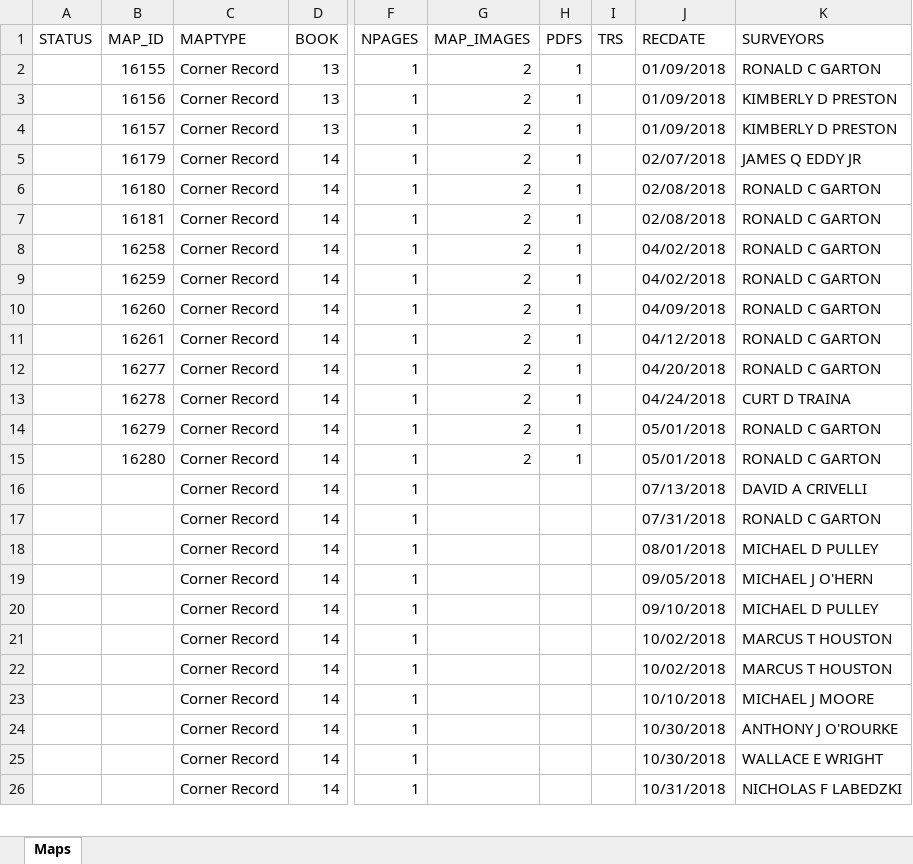
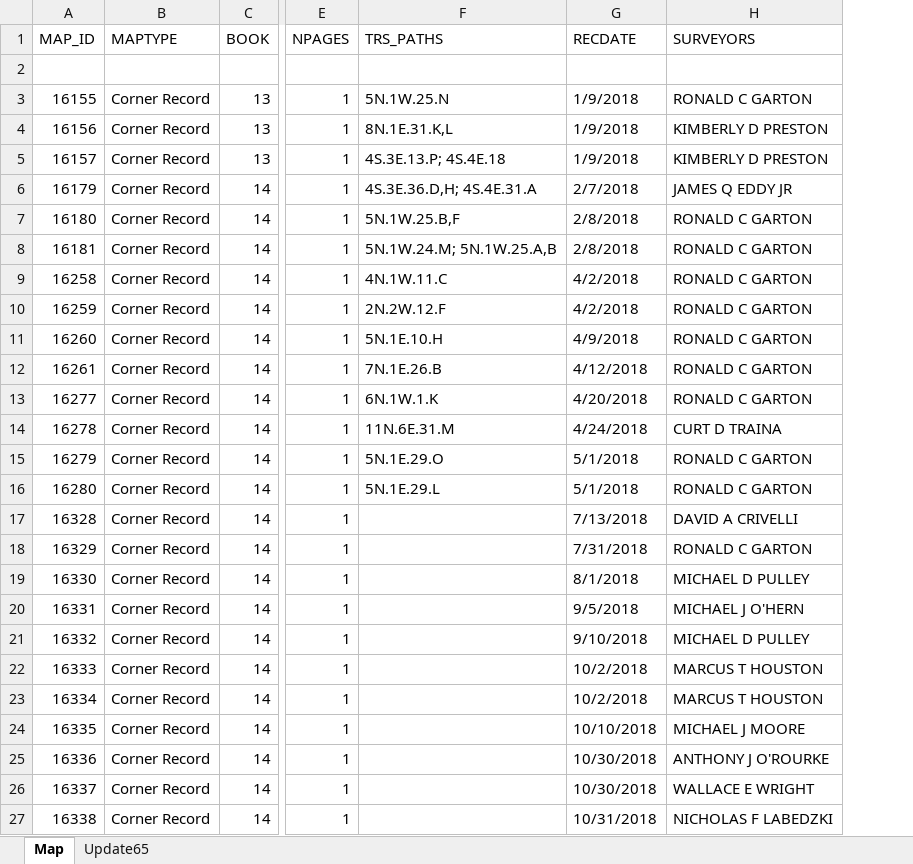
Before and after one commit to chasmack/hummaps-batch, an Excel workbook: data/map.xlsx, sheet Map, drawn as a sheet; only a part is shown, gaps mark what is left out; values as stored, in another font and other column widths than the file's, no borders; removed rows and columns are numbered as before the commit, all else as after; rows hold the shown columns only; the diff covers the shown part only; the diff names each change by its address in the sheet, - before the commit and + after, or states it on an @@ line.

```diff
--- a/data/map.xlsx (sheet Map)
+++ b/data/map.xlsx (sheet Map)
-sheet tab: Maps
+sheet tab: Map
+sheet tab: Update65
-column A (STATUS), empty
-column G (MAP_IMAGES), rows 2-15: all 2
-column H (PDFS), rows 2-15: all 1
-column I (TRS), empty
+column F (TRS_PATHS), rows 3-16: 5N.1W.25.N | 8N.1E.31.K,L | 4S.3E.13.P; 4S.4E.18 | 4S.3E.36.D,H; 4S.4E.31.A | 5N.1W.25.B,F | 5N.1W.24.M; 5N.1W.25.A,B | 4N.1W.11.C | 2N.2W.12.F | 5N.1E.10.H | 7N.1E.26.B | 6N.1W.1.K | 11N.6E.31.M | 5N.1E.29.O | 5N.1E.29.L
+row 2: (empty)
-G3:G5 (RECDATE): 01/09/2018
+G3:G5 (RECDATE): 1/9/2018
-G6 (RECDATE): 02/07/2018
+G6 (RECDATE): 2/7/2018
-G7:G8 (RECDATE): 02/08/2018
+G7:G8 (RECDATE): 2/8/2018
-G9:G10 (RECDATE): 04/02/2018
+G9:G10 (RECDATE): 4/2/2018
-G11 (RECDATE): 04/09/2018
+G11 (RECDATE): 4/9/2018
-G12 (RECDATE): 04/12/2018
+G12 (RECDATE): 4/12/2018
-G13 (RECDATE): 04/20/2018
+G13 (RECDATE): 4/20/2018
-G14 (RECDATE): 04/24/2018
+G14 (RECDATE): 4/24/2018
-G15:G16 (RECDATE): 05/01/2018
+G15:G16 (RECDATE): 5/1/2018
-A17 (MAP_ID): (empty)
+A17 (MAP_ID): 16328
-G17 (RECDATE): 07/13/2018
+G17 (RECDATE): 7/13/2018
-A18 (MAP_ID): (empty)
+A18 (MAP_ID): 16329
-G18 (RECDATE): 07/31/2018
+G18 (RECDATE): 7/31/2018
-A19 (MAP_ID): (empty)
+A19 (MAP_ID): 16330
-G19 (RECDATE): 08/01/2018
+G19 (RECDATE): 8/1/2018
-A20 (MAP_ID): (empty)
+A20 (MAP_ID): 16331
-G20 (RECDATE): 09/05/2018
+G20 (RECDATE): 9/5/2018
-A21 (MAP_ID): (empty)
+A21 (MAP_ID): 16332
-G21 (RECDATE): 09/10/2018
+G21 (RECDATE): 9/10/2018
-A22 (MAP_ID): (empty)
+A22 (MAP_ID): 16333
-G22:G23 (RECDATE): 10/02/2018
+G22:G23 (RECDATE): 10/2/2018
-A23 (MAP_ID): (empty)
+A23 (MAP_ID): 16334
-A24 (MAP_ID): (empty)
+A24 (MAP_ID): 16335
-A25 (MAP_ID): (empty)
+A25 (MAP_ID): 16336
-A26 (MAP_ID): (empty)
+A26 (MAP_ID): 16337
-A27 (MAP_ID): (empty)
+A27 (MAP_ID): 16338
```
Also changed, not shown: other rows of this sheet, 8 other files.
